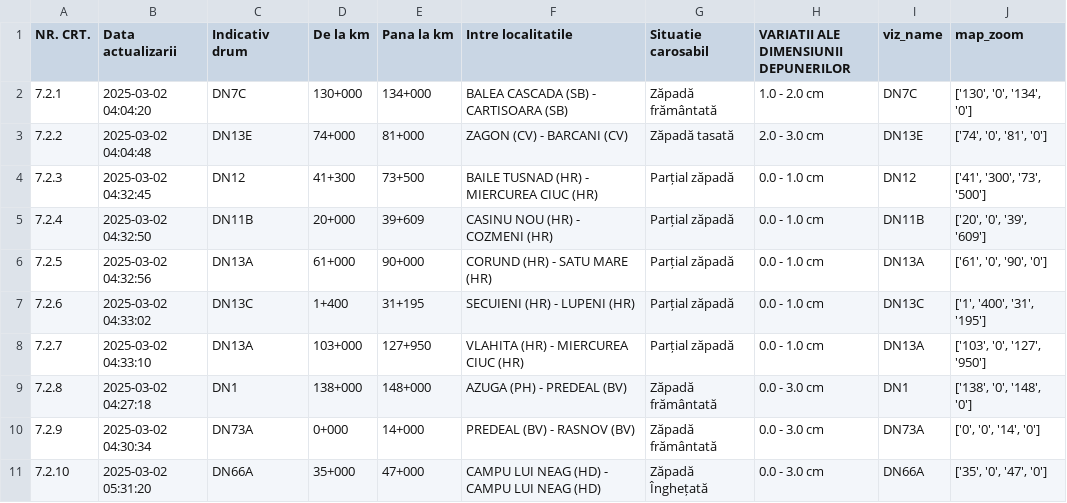
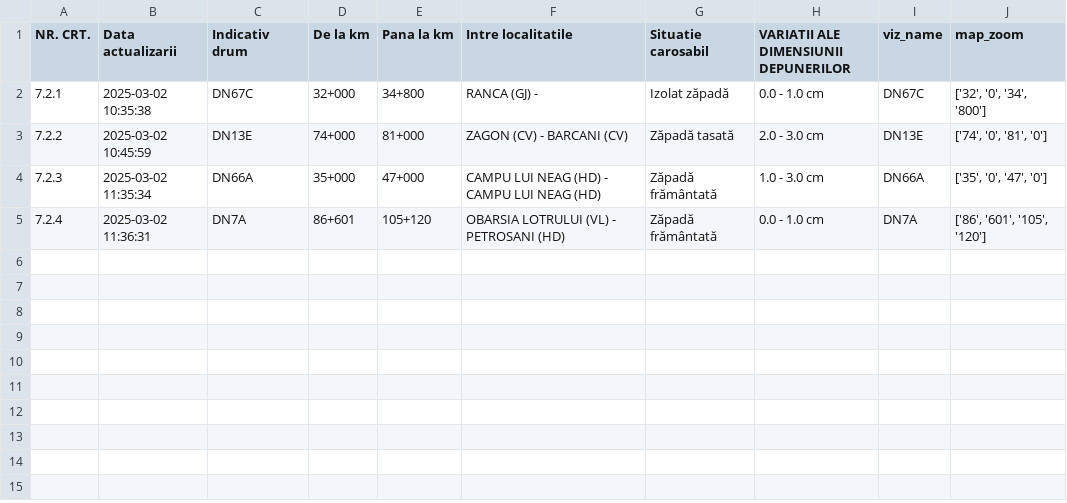
Before and after one commit to gov2-ro/prometeu, a CSV file: data/andnet/csv/72-starea-părții-carosabile.csv, drawn as a sheet.

```diff
--- a/data/andnet/csv/72-starea-părții-carosabile.csv
+++ b/data/andnet/csv/72-starea-părții-carosabile.csv
@@ -1,11 +1,5 @@
 NR. CRT.,Data actualizarii,Indicativ drum,De la km,Pana la km,Intre localitatile,Situatie carosabil,VARIATII ALE DIMENSIUNII DEPUNERILOR,viz_name,map_zoom
-7.2.1,2025-03-02 04:04:20,DN7C,130+000,134+000,BALEA CASCADA (SB) - CARTISOARA (SB),Zăpadă frământată,1.0 - 2.0 cm,DN7C,"['130', '0', '134', '0']"
-7.2.2,2025-03-02 04:04:48,DN13E,74+000,81+000,ZAGON (CV) - BARCANI (CV),Zăpadă tasată,2.0 - 3.0 cm,DN13E,"['74', '0', '81', '0']"
-7.2.3,2025-03-02 04:32:45,DN12,41+300,73+500,BAILE TUSNAD (HR) - MIERCUREA CIUC (HR),Parțial zăpadă,0.0 - 1.0 cm,DN12,"['41', '300', '73', '500']"
-7.2.4,2025-03-02 04:32:50,DN11B,20+000,39+609,CASINU NOU (HR) - COZMENI (HR),Parțial zăpadă,0.0 - 1.0 cm,DN11B,"['20', '0', '39', '609']"
-7.2.5,2025-03-02 04:32:56,DN13A,61+000,90+000,CORUND (HR) - SATU MARE (HR),Parțial zăpadă,0.0 - 1.0 cm,DN13A,"['61', '0', '90', '0']"
-7.2.6,2025-03-02 04:33:02,DN13C,1+400,31+195,SECUIENI (HR) - LUPENI (HR),Parțial zăpadă,0.0 - 1.0 cm,DN13C,"['1', '400', '31', '195']"
-7.2.7,2025-03-02 04:33:10,DN13A,103+000,127+950,VLAHITA (HR) - MIERCUREA CIUC (HR),Parțial zăpadă,0.0 - 1.0 cm,DN13A,"['103', '0', '127', '950']"
-7.2.8,2025-03-02 04:27:18,DN1,138+000,148+000,AZUGA (PH) - PREDEAL (BV),Zăpadă frământată,0.0 - 3.0 cm,DN1,"['138', '0', '148', '0']"
-7.2.9,2025-03-02 04:30:34,DN73A,0+000,14+000,PREDEAL (BV) - RASNOV (BV),Zăpadă frământată,0.0 - 3.0 cm,DN73A,"['0', '0', '14', '0']"
-7.2.10,2025-03-02 05:31:20,DN66A,35+000,47+000,CAMPU LUI NEAG (HD) - CAMPU LUI NEAG (HD),Zăpadă Înghețată,0.0 - 3.0 cm,DN66A,"['35', '0', '47', '0']"
+7.2.1,2025-03-02 10:35:38,DN67C,32+000,34+800,RANCA (GJ) - ,Izolat zăpadă,0.0 - 1.0 cm,DN67C,"['32', '0', '34', '800']"
+7.2.2,2025-03-02 10:45:59,DN13E,74+000,81+000,ZAGON (CV) - BARCANI (CV),Zăpadă tasată,2.0 - 3.0 cm,DN13E,"['74', '0', '81', '0']"
+7.2.3,2025-03-02 11:35:34,DN66A,35+000,47+000,CAMPU LUI NEAG (HD) - CAMPU LUI NEAG (HD),Zăpadă frământată,1.0 - 3.0 cm,DN66A,"['35', '0', '47', '0']"
+7.2.4,2025-03-02 11:36:31,DN7A,86+601,105+120,OBARSIA LOTRULUI (VL) - PETROSANI (HD),Zăpadă frământată,0.0 - 1.0 cm,DN7A,"['86', '601', '105', '120']"
```
Also changed, not shown: data/andnet/csv/meteo.csv, data/andnet/csv/starea generala.csv, 25 other files.
